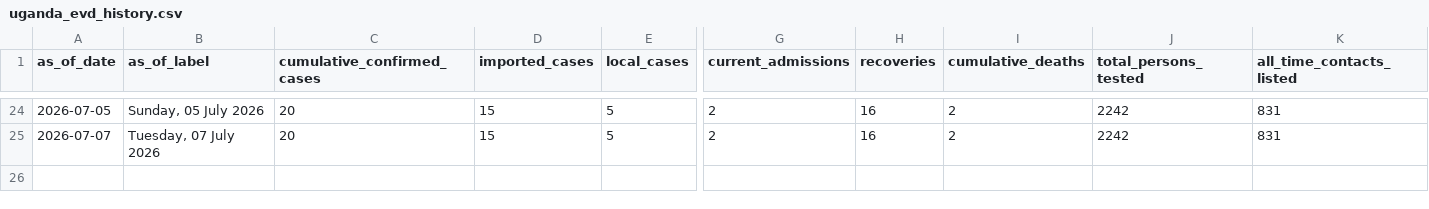
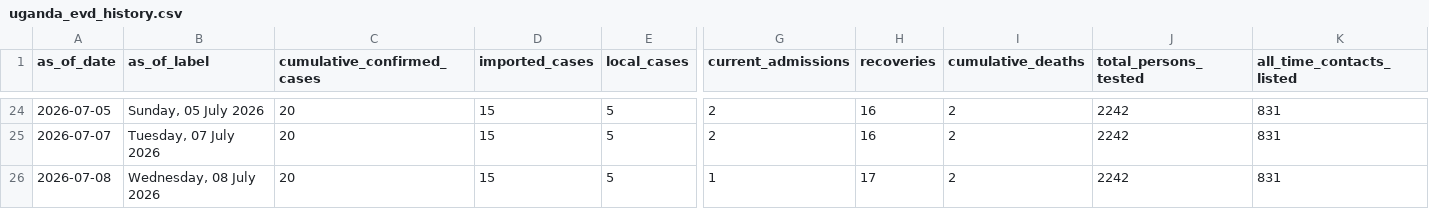
Before and after one commit to JIHS-DepEpi/drc_ebola2026, a CSV file: data/uganda_evd_history.csv, drawn as a sheet; only a part is shown, gaps mark what is left out; rows hold the shown columns only; the diff names each change by its address in the sheet, - before the commit and + after, or states it on an @@ line.

```diff
--- a/data/uganda_evd_history.csv
+++ b/data/uganda_evd_history.csv
+row 26: 2026-07-08 | Wednesday, 08 July 2026 | 20 | 15 | 5 | 1 | 17 | 2 | 2242 | 831
```
Also changed, not shown: data/uganda_evd_summary.csv, 2 other files.
